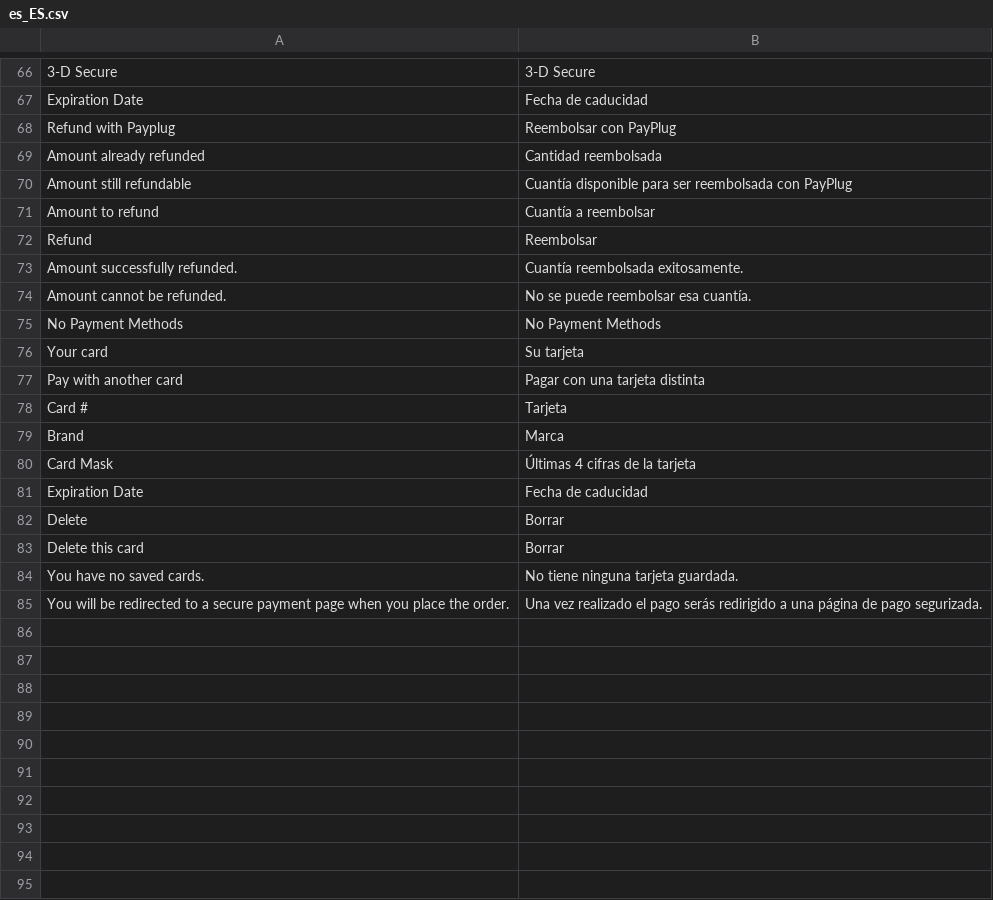
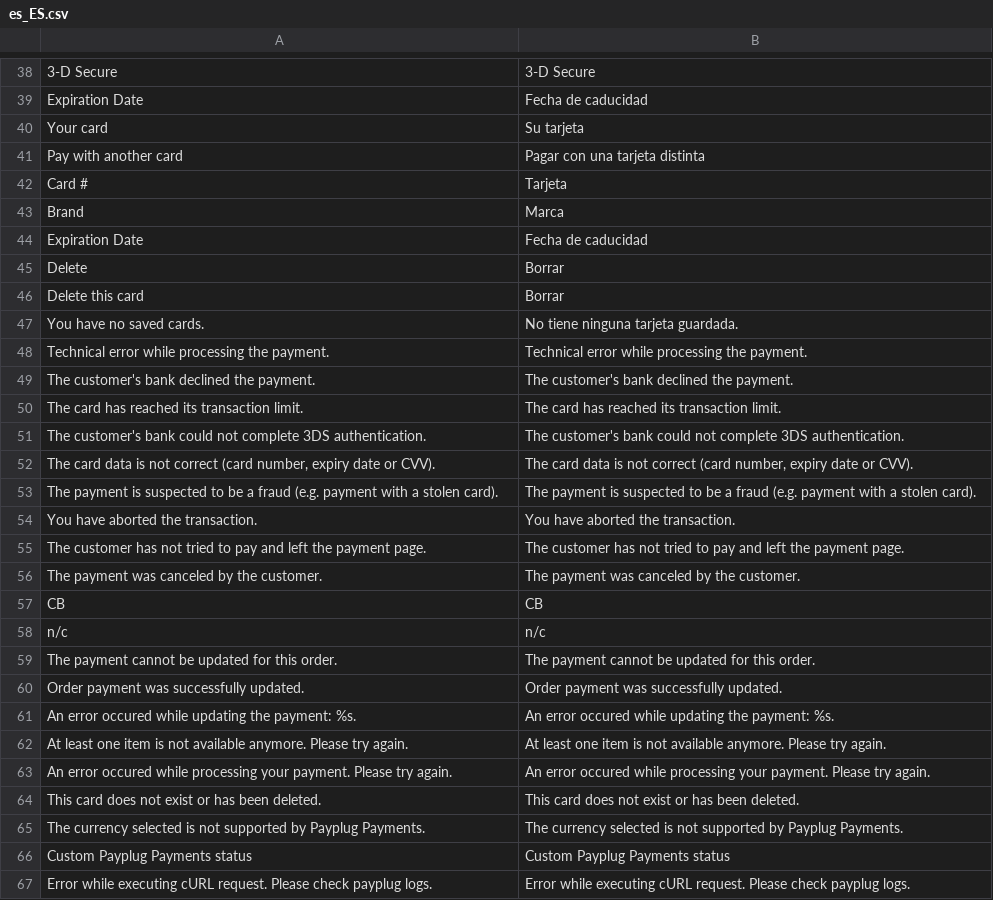
Before and after one commit to payplug/payplug-magento2, a CSV file: i18n/es_ES.csv, drawn as a sheet; only a part is shown, gaps mark what is left out; removed rows and columns are numbered as before the commit, all else as after; the diff covers the shown part only; the diff names each change by its address in the sheet, - before the commit and + after, or states it on an @@ line.

```diff
--- a/i18n/es_ES.csv
+++ b/i18n/es_ES.csv
-row 68: Refund with Payplug | Reembolsar con PayPlug
-row 69: Amount already refunded | Cantidad reembolsada
-row 70: Amount still refundable | Cuantía disponible para ser reembolsada con PayPlug
-row 71: Amount to refund | Cuantía a reembolsar
-row 72: Refund | Reembolsar
-row 73: Amount successfully refunded. | Cuantía reembolsada exitosamente.
-row 74: Amount cannot be refunded. | No se puede reembolsar esa cuantía.
-row 75: No Payment Methods | No Payment Methods
-row 80: Card Mask | Últimas 4 cifras de la tarjeta
-row 85: You will be redirected to a secure payment page when you place the order. | Una vez realizado el pago serás redirigido a una página de pago segurizada.
+row 48: Technical error while processing the payment. | Technical error while processing the payment.
+row 49: The customer's bank declined the payment. | The customer's bank declined the payment.
+row 50: The card has reached its transaction limit. | The card has reached its transaction limit.
+row 51: The customer's bank could not complete 3DS authentication. | The customer's bank could not complete 3DS authentication.
+row 52: The card data is not correct (card number, expiry date or CVV). | The card data is not correct (card number, expiry date or CVV).
+row 53: The payment is suspected to be a fraud (e.g. payment with a stolen card). | The payment is suspected to be a fraud (e.g. payment with a stolen card).
+row 54: You have aborted the transaction. | You have aborted the transaction.
+row 55: The customer has not tried to pay and left the payment page. | The customer has not tried to pay and left the payment page.
+row 56: The payment was canceled by the customer. | The payment was canceled by the customer.
+row 57: CB | CB
+row 58: n/c | n/c
+row 59: The payment cannot be updated for this order. | The payment cannot be updated for this order.
+row 60: Order payment was successfully updated. | Order payment was successfully updated.
+row 61: An error occured while updating the payment: %s. | An error occured while updating the payment: %s.
+row 62: At least one item is not available anymore. Please try again. | At least one item is not available anymore. Please try again.
+row 63: An error occured while processing your payment. Please try again. | An error occured while processing your payment. Please try again.
+row 64: This card does not exist or has been deleted. | This card does not exist or has been deleted.
+row 65: The currency selected is not supported by Payplug Payments. | The currency selected is not supported by Payplug Payments.
+row 66: Custom Payplug Payments status | Custom Payplug Payments status
+row 67: Error while executing cURL request. Please check payplug logs. | Error while executing cURL request. Please check payplug logs.
```
Also changed, not shown: 14 added rows, 28 removed rows and 2 edited cells elsewhere in this file, i18n/en_US.csv, i18n/fr_FR.csv, 2 other files.
